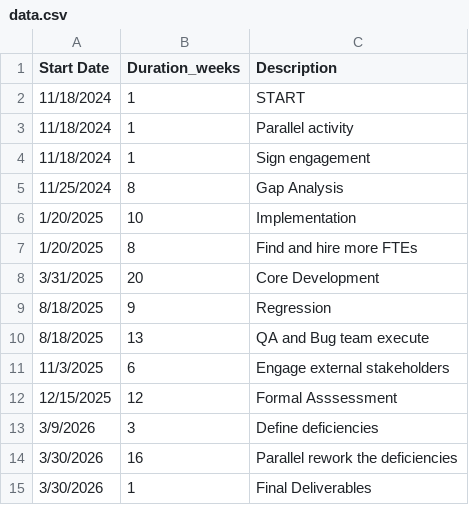
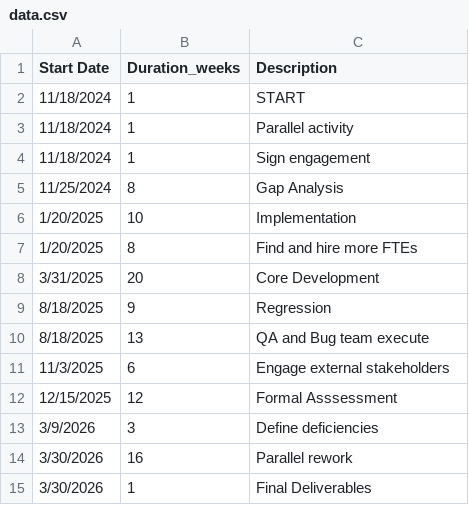
Before and after one commit to yamori/gantt_node, a CSV file: data.csv, drawn as a sheet.

```diff
--- a/data.csv
+++ b/data.csv
@@ -13,3 +13,3 @@ Start Date,Duration_weeks,Description
 3/9/2026,3,Define deficiencies
-3/30/2026,16,Parallel rework the deficiencies
+3/30/2026,16,Parallel rework
 3/30/2026,1,Final Deliverables
```
Also changed, not shown: 1 other file.
